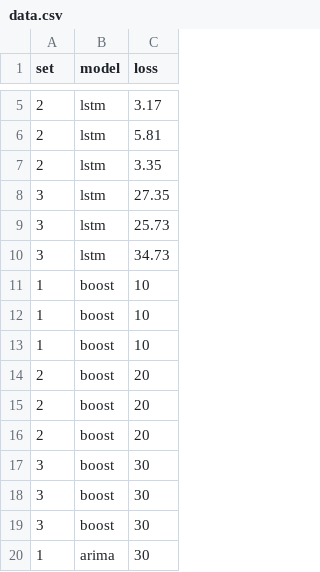
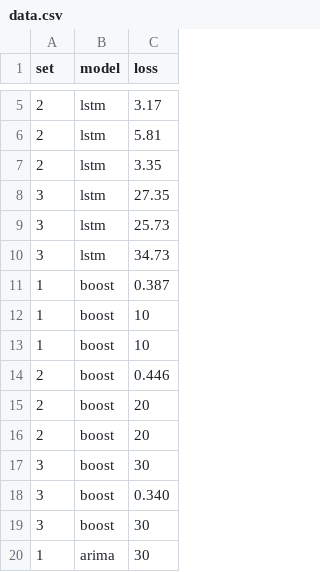
Before and after one commit to shlee4458/stock-price-prediction-nlp, a CSV file: visual/data.csv, drawn as a sheet; only a part is shown, gaps mark what is left out.

Commit message:
Update data.csv
Added boosting mse values for set 1,2,3 when all no features were dropped

```diff
--- a/visual/data.csv
+++ b/visual/data.csv
@@ -10,6 +10,6 @@ set,model,loss
 3,lstm,34.73
+1,boost,0.387
 1,boost,10
 1,boost,10
-1,boost,10
-2,boost,20
+2,boost,0.446
 2,boost,20
@@ -17,3 +17,3 @@ set,model,loss
 3,boost,30
-3,boost,30
+3,boost,0.340
 3,boost,30
```
